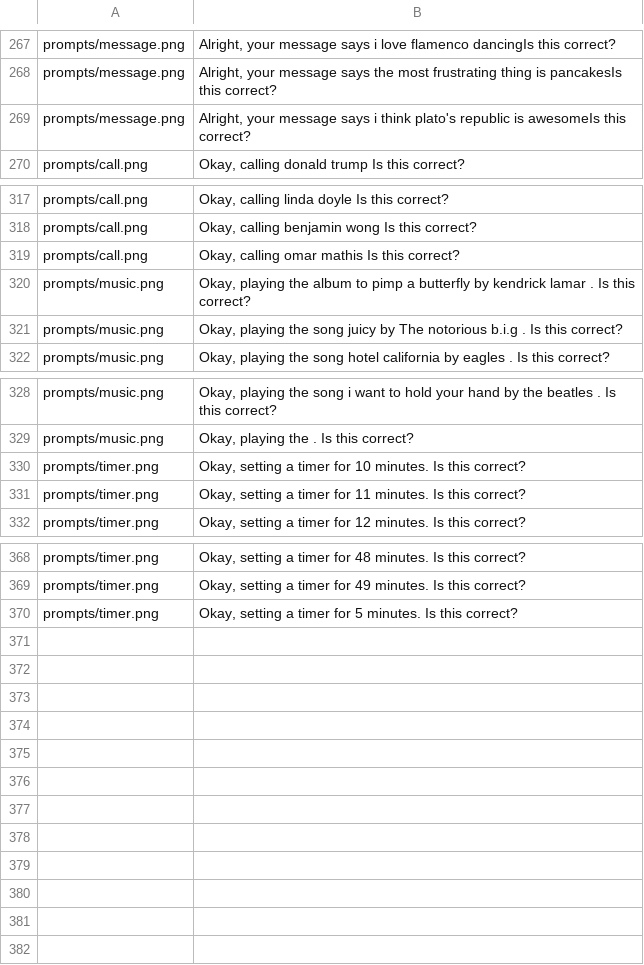
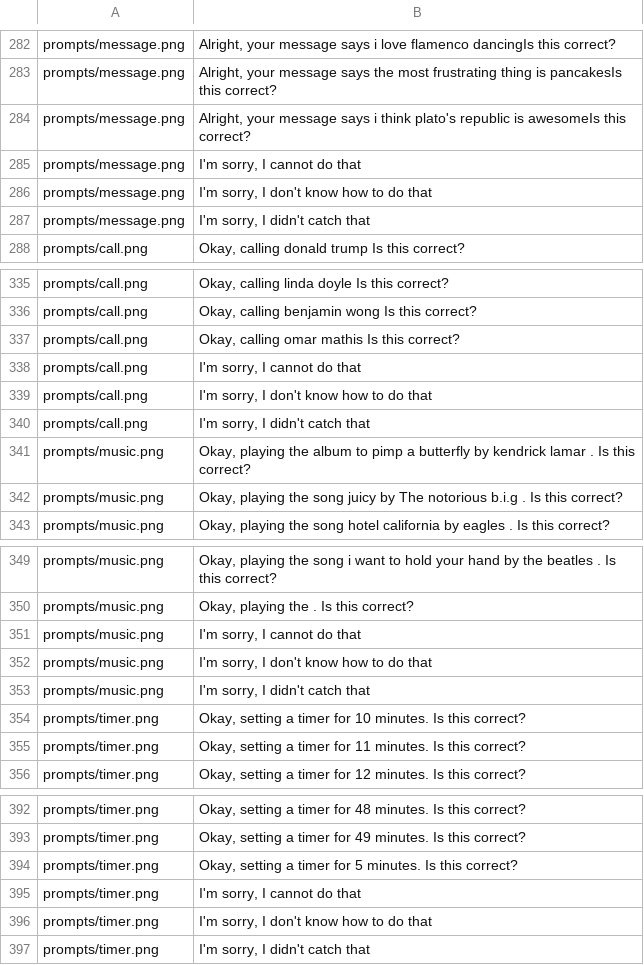
Before and after one commit to gbanerjee01/CS-224n-s-project, a CSV file: emotion-val-set-production/response_generation/prompt_to_response.csv, drawn as a sheet; only a part is shown, gaps mark what is left out; the diff covers the shown part only.

```diff
--- a/emotion-val-set-production/response_generation/prompt_to_response.csv
+++ b/emotion-val-set-production/response_generation/prompt_to_response.csv
@@ -269,2 +284,5 @@ prompts/message.png,"Alright, your message says the most frustrating thing is pa
 prompts/message.png,"Alright, your message says i think plato's republic is awesomeIs this correct?"
+prompts/message.png,"I'm sorry, I cannot do that"
+prompts/message.png,"I'm sorry, I don't know how to do that"
+prompts/message.png,"I'm sorry, I didn't catch that"
 prompts/call.png,"Okay, calling donald trump Is this correct?"
@@ -319,2 +337,5 @@ prompts/call.png,"Okay, calling benjamin wong Is this correct?"
 prompts/call.png,"Okay, calling omar mathis Is this correct?"
+prompts/call.png,"I'm sorry, I cannot do that"
+prompts/call.png,"I'm sorry, I don't know how to do that"
+prompts/call.png,"I'm sorry, I didn't catch that"
 prompts/music.png,"Okay, playing the album to pimp a butterfly by kendrick lamar . Is this correct?"
@@ -329,2 +350,5 @@ prompts/music.png,"Okay, playing the song i want to hold your hand by the beatle
 prompts/music.png,"Okay, playing the 	 . Is this correct?"
+prompts/music.png,"I'm sorry, I cannot do that"
+prompts/music.png,"I'm sorry, I don't know how to do that"
+prompts/music.png,"I'm sorry, I didn't catch that"
 prompts/timer.png,"Okay, setting a timer for 10 minutes. Is this correct?"
@@ -370 +394,4 @@ prompts/timer.png,"Okay, setting a timer for 49 minutes. Is this correct?"
 prompts/timer.png,"Okay, setting a timer for 5 minutes. Is this correct?"
+prompts/timer.png,"I'm sorry, I cannot do that"
+prompts/timer.png,"I'm sorry, I don't know how to do that"
+prompts/timer.png,"I'm sorry, I didn't catch that"
```
Also changed, not shown: 15 added rows elsewhere in this file, 7 other files.
